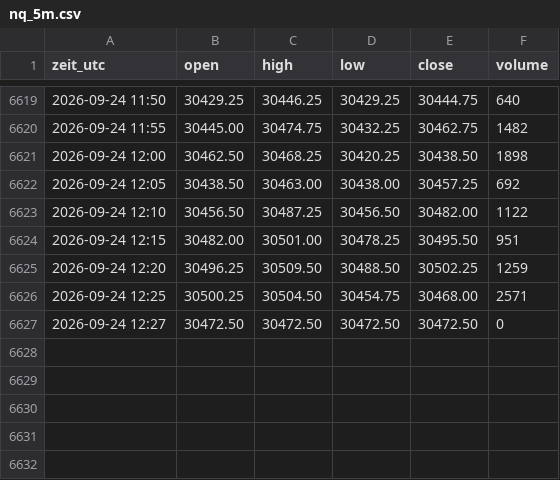
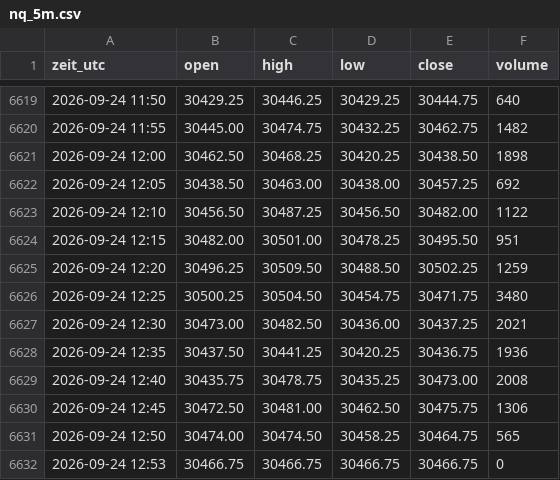
Before and after one commit to salobig575-coder/nq-daten, a CSV file: data/nq_5m.csv, drawn as a sheet; only a part is shown, gaps mark what is left out.

```diff
--- a/data/nq_5m.csv
+++ b/data/nq_5m.csv
@@ -6625,3 +6625,8 @@ zeit_utc,open,high,low,close,volume
 2026-09-24 12:20,30496.25,30509.50,30488.50,30502.25,1259
-2026-09-24 12:25,30500.25,30504.50,30454.75,30468.00,2571
-2026-09-24 12:27,30472.50,30472.50,30472.50,30472.50,0
+2026-09-24 12:25,30500.25,30504.50,30454.75,30471.75,3480
+2026-09-24 12:30,30473.00,30482.50,30436.00,30437.25,2021
+2026-09-24 12:35,30437.50,30441.25,30420.25,30436.75,1936
+2026-09-24 12:40,30435.75,30478.75,30435.25,30473.00,2008
+2026-09-24 12:45,30472.50,30481.00,30462.50,30475.75,1306
+2026-09-24 12:50,30474.00,30474.50,30458.25,30464.75,565
+2026-09-24 12:53,30466.75,30466.75,30466.75,30466.75,0
```
Also changed, not shown: data/es_15m.csv, data/es_30m.csv, 16 other files.
